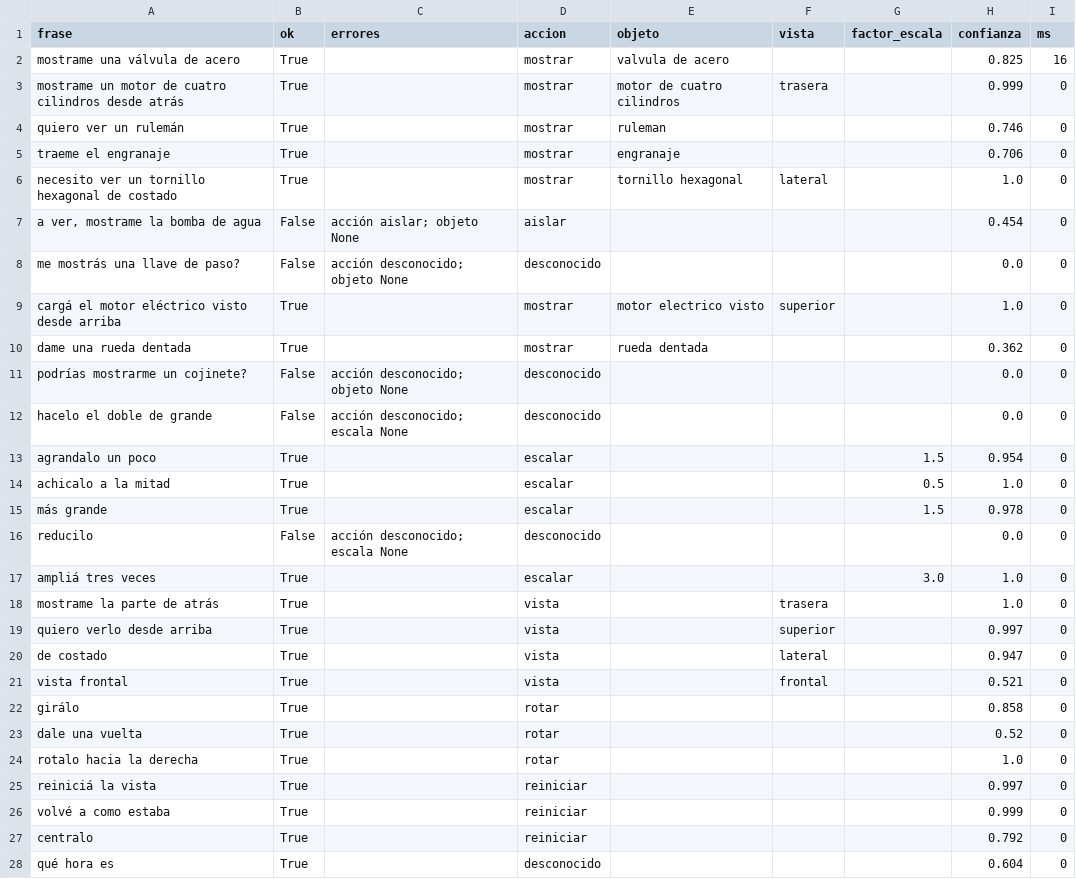
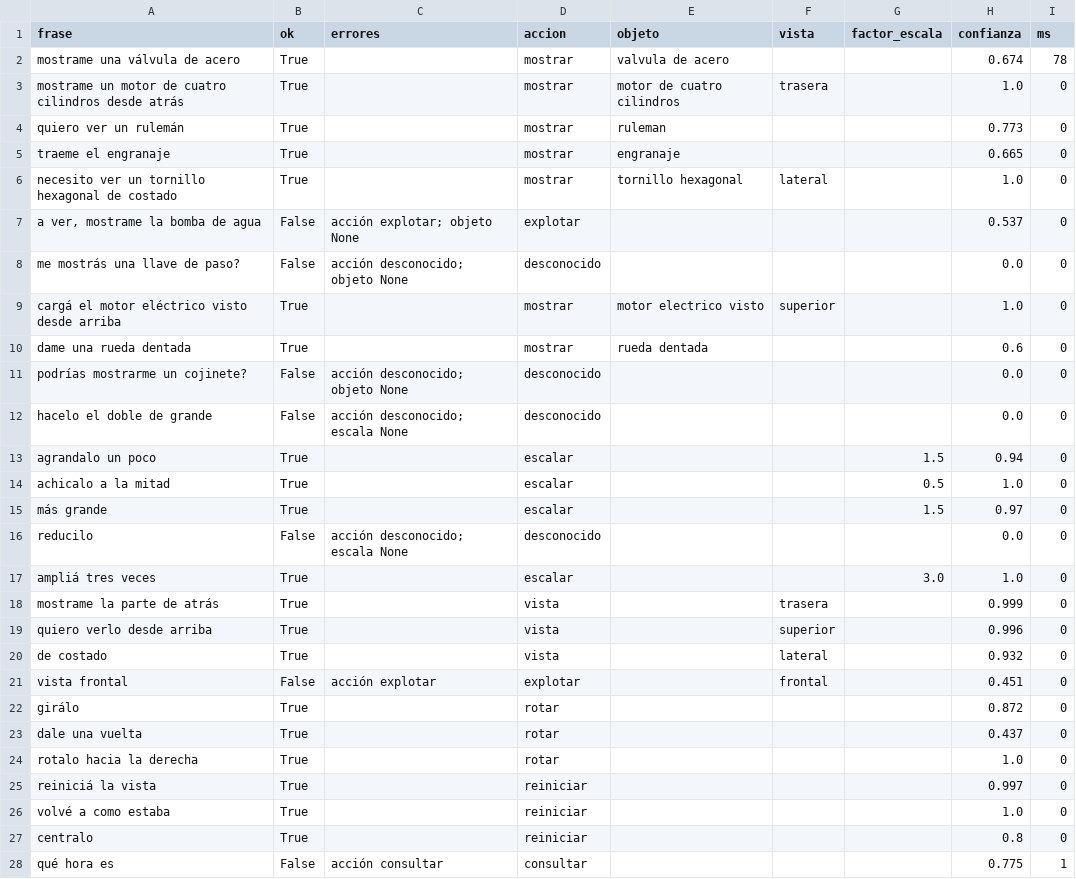
Before and after one commit to IamRoman-rb/tpo-ia-holograma, a CSV file: eval/resultados/intent_bayes.csv, drawn as a sheet; only a part is shown; the diff covers the shown part only.

```diff
--- a/eval/resultados/intent_bayes.csv
+++ b/eval/resultados/intent_bayes.csv
@@ -1,28 +1,28 @@
 frase,ok,errores,accion,objeto,vista,factor_escala,confianza,ms
-mostrame una válvula de acero,True,,mostrar,valvula de acero,,,0.825,16
-mostrame un motor de cuatro cilindros desde atrás,True,,mostrar,motor de cuatro cilindros,trasera,,0.999,0
-quiero ver un rulemán,True,,mostrar,ruleman,,,0.746,0
-traeme el engranaje,True,,mostrar,engranaje,,,0.706,0
+mostrame una válvula de acero,True,,mostrar,valvula de acero,,,0.674,78
+mostrame un motor de cuatro cilindros desde atrás,True,,mostrar,motor de cuatro cilindros,trasera,,1.0,0
+quiero ver un rulemán,True,,mostrar,ruleman,,,0.773,0
+traeme el engranaje,True,,mostrar,engranaje,,,0.665,0
 necesito ver un tornillo hexagonal de costado,True,,mostrar,tornillo hexagonal,lateral,,1.0,0
-"a ver, mostrame la bomba de agua",False,acción aislar; objeto None,aislar,,,,0.454,0
+"a ver, mostrame la bomba de agua",False,acción explotar; objeto None,explotar,,,,0.537,0
 me mostrás una llave de paso?,False,acción desconocido; objeto None,desconocido,,,,0.0,0
 cargá el motor eléctrico visto desde arriba,True,,mostrar,motor electrico visto,superior,,1.0,0
-dame una rueda dentada,True,,mostrar,rueda dentada,,,0.362,0
+dame una rueda dentada,True,,mostrar,rueda dentada,,,0.6,0
 podrías mostrarme un cojinete?,False,acción desconocido; objeto None,desconocido,,,,0.0,0
 hacelo el doble de grande,False,acción desconocido; escala None,desconocido,,,,0.0,0
-agrandalo un poco,True,,escalar,,,1.5,0.954,0
+agrandalo un poco,True,,escalar,,,1.5,0.94,0
 achicalo a la mitad,True,,escalar,,,0.5,1.0,0
-más grande,True,,escalar,,,1.5,0.978,0
+más grande,True,,escalar,,,1.5,0.97,0
 reducilo,False,acción desconocido; escala None,desconocido,,,,0.0,0
 ampliá tres veces,True,,escalar,,,3.0,1.0,0
-mostrame la parte de atrás,True,,vista,,trasera,,1.0,0
-quiero verlo desde arriba,True,,vista,,superior,,0.997,0
-de costado,True,,vista,,lateral,,0.947,0
-vista frontal,True,,vista,,frontal,,0.521,0
-girálo,True,,rotar,,,,0.858,0
-dale una vuelta,True,,rotar,,,,0.52,0
+mostrame la parte de atrás,True,,vista,,trasera,,0.999,0
+quiero verlo desde arriba,True,,vista,,superior,,0.996,0
+de costado,True,,vista,,lateral,,0.932,0
+vista frontal,False,acción explotar,explotar,,frontal,,0.451,0
+girálo,True,,rotar,,,,0.872,0
+dale una vuelta,True,,rotar,,,,0.437,0
 rotalo hacia la derecha,True,,rotar,,,,1.0,0
 reiniciá la vista,True,,reiniciar,,,,0.997,0
-volvé a como estaba,True,,reiniciar,,,,0.999,0
-centralo,True,,reiniciar,,,,0.792,0
-qué hora es,True,,desconocido,,,,0.604,0
+volvé a como estaba,True,,reiniciar,,,,1.0,0
+centralo,True,,reiniciar,,,,0.8,0
+qué hora es,False,acción consultar,consultar,,,,0.775,1
```
Also changed, not shown: 5 edited cells elsewhere in this file, eval/resultados/intent_consenso.csv, eval/resultados/intent_llm_propio.csv, 18 other files.
